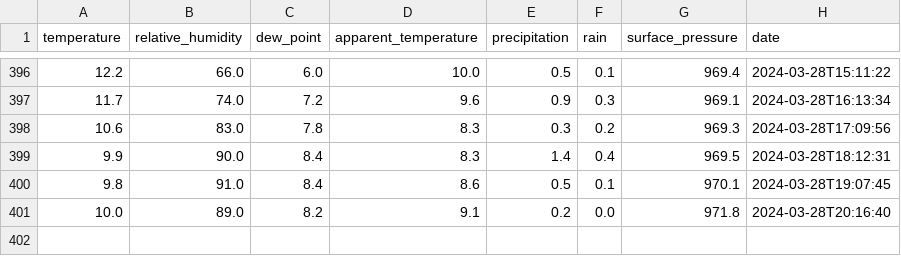
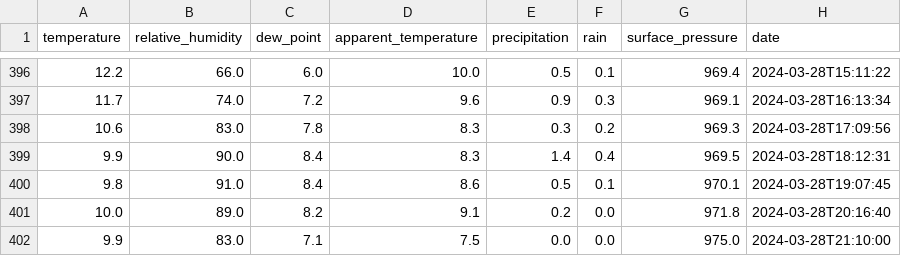
Before and after one commit to perkzen/mbajk-ml-web-service, a CSV file: data/raw/weather.csv, drawn as a sheet; only a part is shown, gaps mark what is left out; the diff names each change by its address in the sheet, - before the commit and + after, or states it on an @@ line.

```diff
--- a/data/raw/weather.csv
+++ b/data/raw/weather.csv
+row 402: 9.9 | 83.0 | 7.1 | 7.5 | 0.0 | 0.0 | 975.0 | 2024-03-28T21:10:00
```
Also changed, not shown: 1 other file.
